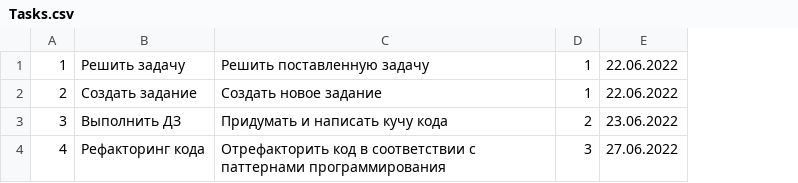
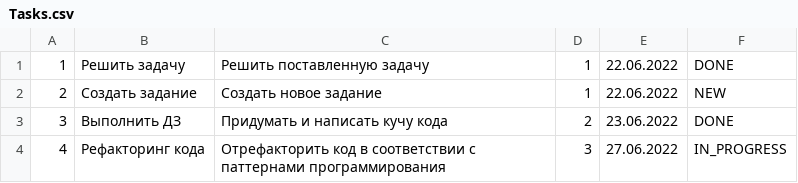
Before and after one commit to MarishkaAnt/Antonova_M.A._Java_2022_Liga, a CSV file: homework-2/src/main/resources/Tasks.csv, drawn as a sheet; the diff names each change by its address in the sheet, - before the commit and + after, or states it on an @@ line.

Commit message:
add status

```diff
--- a/homework-2/src/main/resources/Tasks.csv
+++ b/homework-2/src/main/resources/Tasks.csv
+column F, rows 1-4: DONE | NEW | DONE | IN_PROGRESS
```
